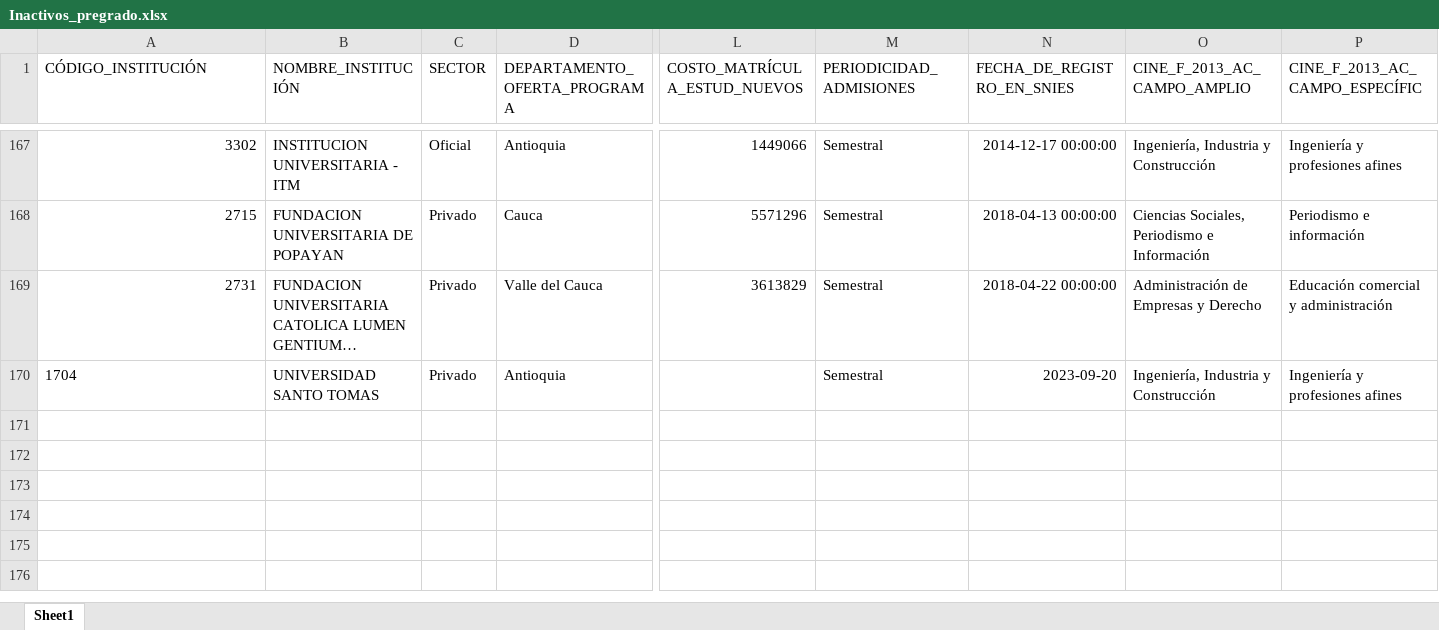
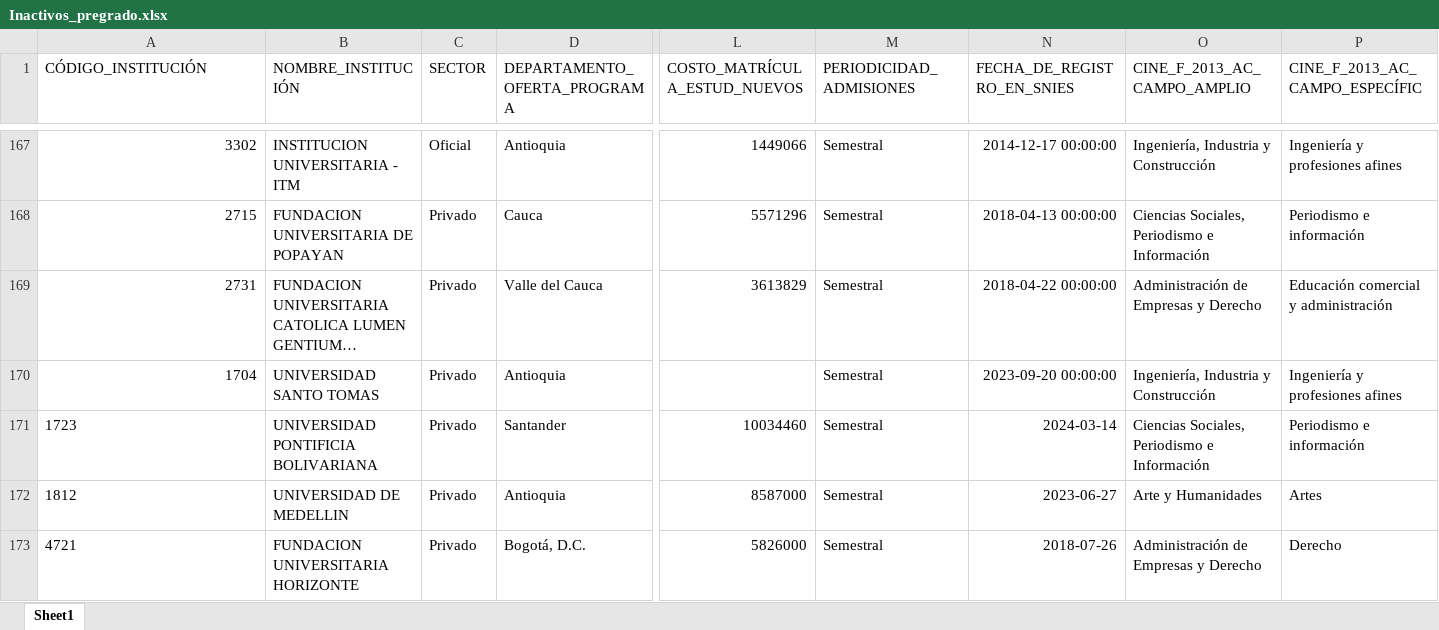
Before and after one commit to hasuarez32/snies-monitor-pbi, an Excel workbook: data/novedades/Inactivos_pregrado.xlsx, sheet Sheet1, drawn as a sheet; only a part is shown, gaps mark what is left out; long unchanged cells end in …; values as stored, in another font and other column widths than the file's, no borders; rows hold the shown columns only; the diff names each change by its address in the sheet, - before the commit and + after, or states it on an @@ line.

```diff
--- a/data/novedades/Inactivos_pregrado.xlsx (sheet Sheet1)
+++ b/data/novedades/Inactivos_pregrado.xlsx (sheet Sheet1)
-A170 alignment: left
+A170 alignment: right
-N170 (FECHA_DE_REGISTRO_EN_SNIES): 2023-09-20
+N170 (FECHA_DE_REGISTRO_EN_SNIES): 2023-09-20 00:00:00
+row 171: 1723 | UNIVERSIDAD PONTIFICIA BOLIVARIANA | Privado | Santander | 10034460 | Semestral | 2024-03-14 | Ciencias Sociales, Periodismo e Información | Periodismo e información
+row 172: 1812 | UNIVERSIDAD DE MEDELLIN | Privado | Antioquia | 8587000 | Semestral | 2023-06-27 | Arte y Humanidades | Artes
+row 173: 4721 | FUNDACION UNIVERSITARIA HORIZONTE | Privado | Bogotá, D.C. | 5826000 | Semestral | 2018-07-26 | Administración de Empresas y Derecho | Derecho
```
Also changed, not shown: data/novedades/Modificados_pregrado.xlsx, data/novedades/Nuevos_pregrado.xlsx, 3 other files.
